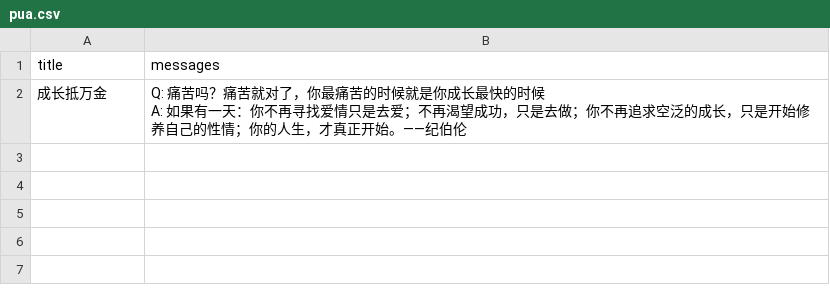
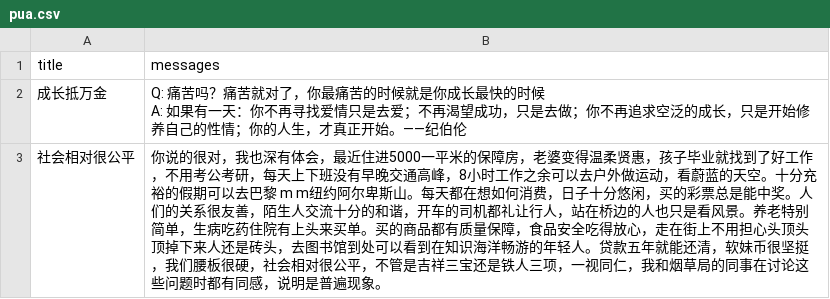
Before and after one commit to YunYouJun/chat-generator, a CSV file: packages/datasets/csv/pua.csv, drawn as a sheet; the diff names each change by its address in the sheet, - before the commit and + after, or states it on an @@ line.

```diff
--- a/packages/datasets/csv/pua.csv
+++ b/packages/datasets/csv/pua.csv
+row 3: 社会相对很公平 | 你说的很对，我也深有体会，最近住进5000一平米的保障房，老婆变得温柔贤惠，孩子毕业就找到了好工作，不用考公考研，每天上下班没有早晚交通高峰，8小时工作之余可以去户外做运动，看蔚蓝的天空。十分充裕的假期可以去巴黎 m m纽约阿尔卑斯山。每天都在想如何消费，日子十分悠闲，买的彩票总是能中奖。人们的关系很友善，陌生人交流十分的和谐，开车的司机都礼让行人，站在桥边的人也只是看风景。养老特别简单，生病吃药住院有上头来买单。买的商品都有质量保障，食品安全吃得放心，走在街上不用担心头顶头顶掉下来人还是砖头，去图书馆到处可以看到在知识海洋畅游的年轻人。贷款五年就能还清，软妹币很坚挺，我们腰板很硬，社会相对很公平，不管是吉祥三宝还是铁人三项，一视同仁，我和烟草局的同事在讨论这些问题时都有同感，说明是普遍现象。
```
Also changed, not shown: packages/datasets/csv/joker.csv, packages/datasets/csv/kfc.csv, 6 other files.
